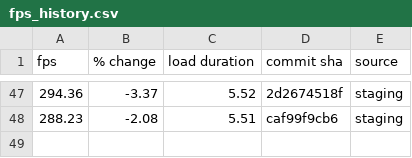
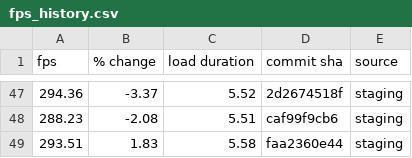
Before and after one commit to FarmBot/Farmbot-Web-App, a CSV file: fps_history.csv, drawn as a sheet; only a part is shown, gaps mark what is left out; the diff names each change by its address in the sheet, - before the commit and + after, or states it on an @@ line.

```diff
--- a/fps_history.csv
+++ b/fps_history.csv
+row 49: 293.51 | 1.83 | 5.58 | faa2360e44 | staging
```
Also changed, not shown: fe_coverage.csv, scene_metrics_app.csv, 6 other files.
